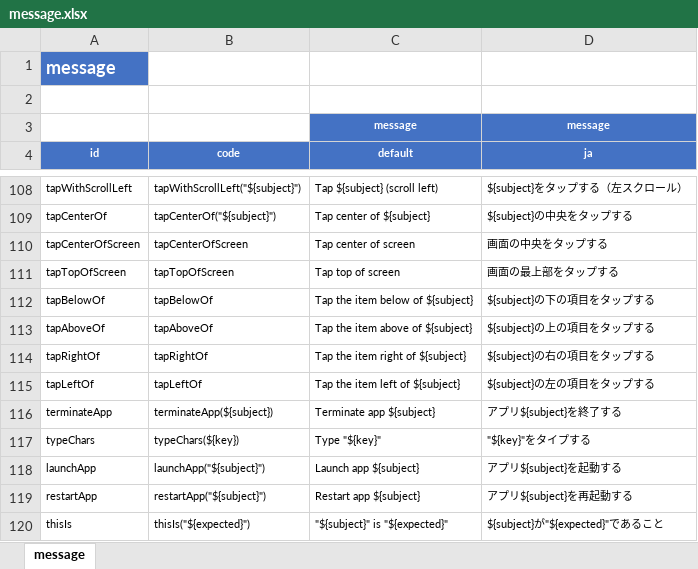
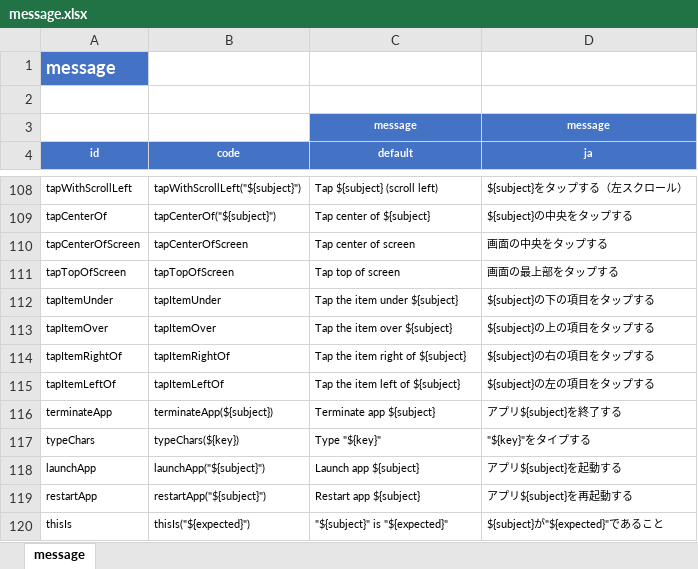
Before and after one commit to ldi-github/shirates-core, an Excel workbook: src/main/resources/message.xlsx, sheet message, drawn as a sheet; only a part is shown, gaps mark what is left out; values as stored, in another font and other column widths than the file's, no borders; conditional formats not drawn; removed rows and columns are numbered as before the commit, all else as after; the diff names each change by its address in the sheet, - before the commit and + after, or states it on an @@ line.

```diff
--- a/src/main/resources/message.xlsx (sheet message)
+++ b/src/main/resources/message.xlsx (sheet message)
-row 112: tapBelowOf | tapBelowOf | Tap the item below of ${subject} | ${subject}の下の項目をタップする
+row 112: tapItemUnder | tapItemUnder | Tap the item under ${subject} | ${subject}の下の項目をタップする
-A113 (id): tapAboveOf
+A113 (id): tapItemOver
-B113 (code): tapAboveOf
+B113 (code): tapItemOver
-C113 (default): Tap the item above of ${subject}
+C113 (default): Tap the item over ${subject}
-A114 (id): tapRightOf
+A114 (id): tapItemRightOf
-B114 (code): tapRightOf
+B114 (code): tapItemRightOf
-A115 (id): tapLeftOf
+A115 (id): tapItemLeftOf
-B115 (code): tapLeftOf
+B115 (code): tapItemLeftOf
```
Also changed, not shown: 6 other files.
